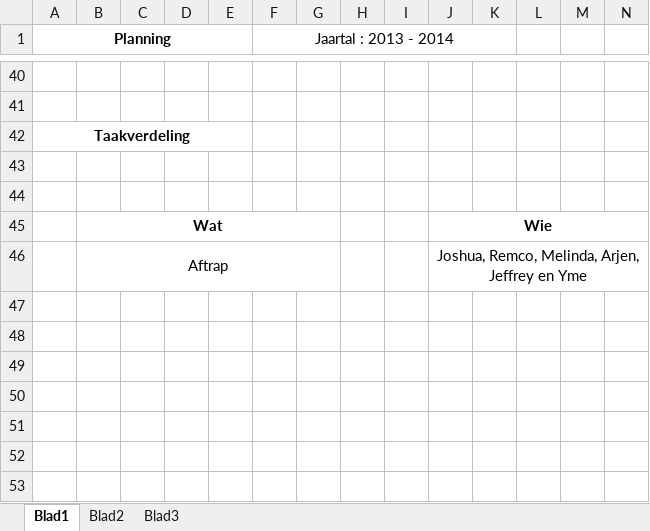
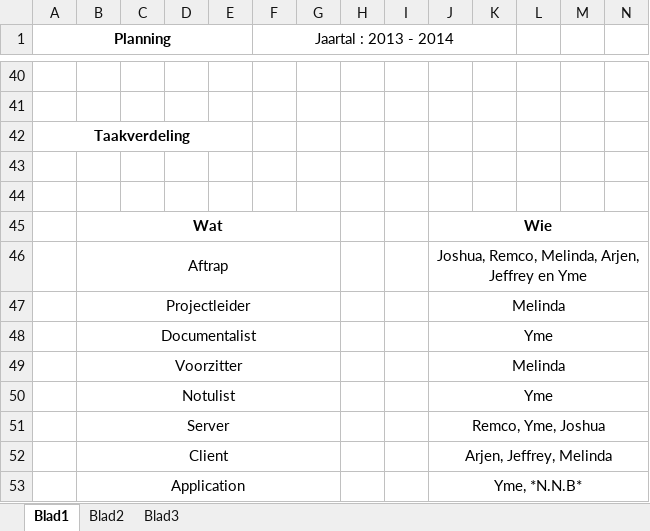
Before and after one commit to GRAAFYME/ContainingJ2P2P, an Excel workbook: Documentatie/Planning + Taakverdeling.xlsx, sheet Blad1, drawn as a sheet; only a part is shown, gaps mark what is left out; values as stored, in another font and other column widths than the file's, no borders; conditional formats not drawn; rows hold the shown columns only; the diff names each change by its address in the sheet, - before the commit and + after, or states it on an @@ line.

Commit message:
Taakverdeling

```diff
--- a/Documentatie/Planning + Taakverdeling.xlsx (sheet Blad1)
+++ b/Documentatie/Planning + Taakverdeling.xlsx (sheet Blad1)
+row 47:  | Projectleider |  |  |  |  |  |  |  | Melinda
+row 48:  | Documentalist |  |  |  |  |  |  |  | Yme
+row 49:  | Voorzitter |  |  |  |  |  |  |  | Melinda
+row 50:  | Notulist |  |  |  |  |  |  |  | Yme
+row 51:  | Server |  |  |  |  |  |  |  | Remco, Yme, Joshua
+row 52:  | Client |  |  |  |  |  |  |  | Arjen, Jeffrey, Melinda
+row 53:  | Application |  |  |  |  |  |  |  | Yme, *N.N.B*
```
